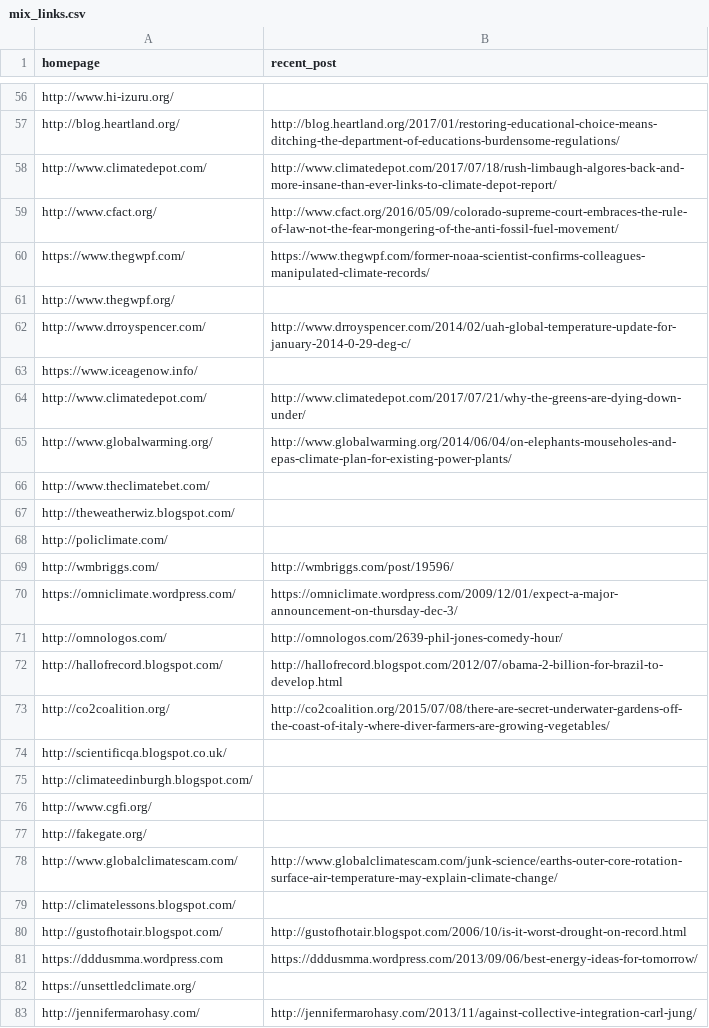
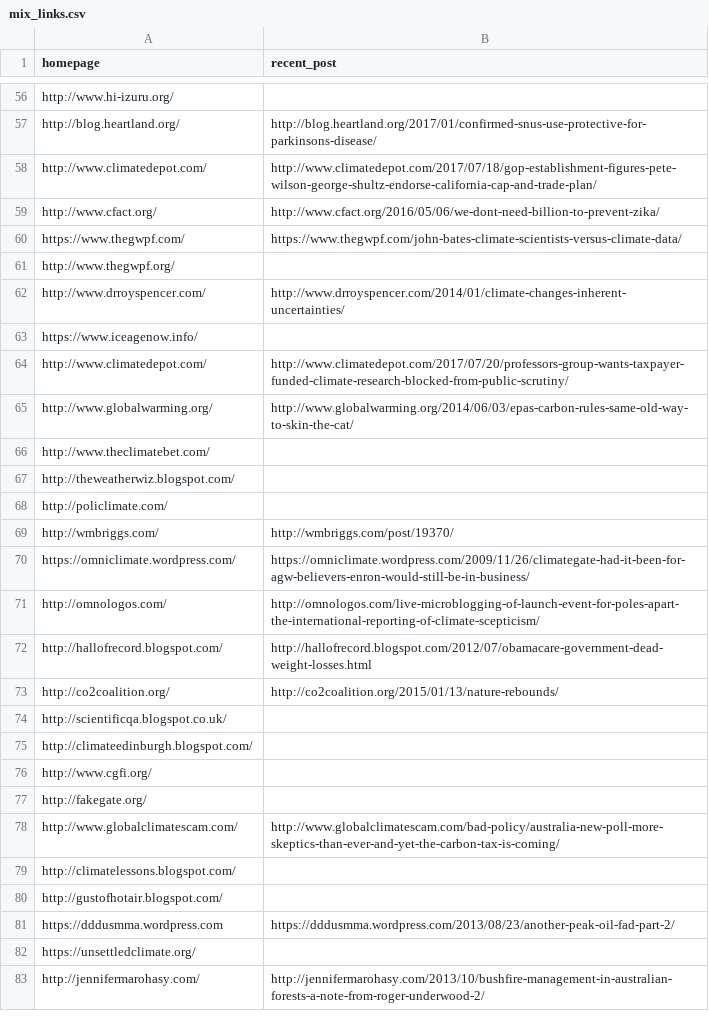
Before and after one commit to magananoronha/climate-blog-scraper, a CSV file: mix_links.csv, drawn as a sheet; only a part is shown, gaps mark what is left out; the diff covers the shown part only; the diff names each change by its address in the sheet, - before the commit and + after, or states it on an @@ line.

Commit message:
updated link list

```diff
--- a/mix_links.csv
+++ b/mix_links.csv
-B57 (recent_post): http://blog.heartland.org/2017/01/restoring-educational-choice-means-ditching-the-department-of-educations-burdensome-regulations/
+B57 (recent_post): http://blog.heartland.org/2017/01/confirmed-snus-use-protective-for-parkinsons-disease/
-B58 (recent_post): http://www.climatedepot.com/2017/07/18/rush-limbaugh-algores-back-and-more-insane-than-ever-links-to-climate-depot-report/
+B58 (recent_post): http://www.climatedepot.com/2017/07/18/gop-establishment-figures-pete-wilson-george-shultz-endorse-california-cap-and-trade-plan/
-B59 (recent_post): http://www.cfact.org/2016/05/09/colorado-supreme-court-embraces-the-rule-of-law-not-the-fear-mongering-of-the-anti-fossil-fuel-movement/
+B59 (recent_post): http://www.cfact.org/2016/05/06/we-dont-need-billion-to-prevent-zika/
-B60 (recent_post): https://www.thegwpf.com/former-noaa-scientist-confirms-colleagues-manipulated-climate-records/
+B60 (recent_post): https://www.thegwpf.com/john-bates-climate-scientists-versus-climate-data/
-B62 (recent_post): http://www.drroyspencer.com/2014/02/uah-global-temperature-update-for-january-2014-0-29-deg-c/
+B62 (recent_post): http://www.drroyspencer.com/2014/01/climate-changes-inherent-uncertainties/
-B64 (recent_post): http://www.climatedepot.com/2017/07/21/why-the-greens-are-dying-down-under/
+B64 (recent_post): http://www.climatedepot.com/2017/07/20/professors-group-wants-taxpayer-funded-climate-research-blocked-from-public-scrutiny/
-B65 (recent_post): http://www.globalwarming.org/2014/06/04/on-elephants-mouseholes-and-epas-climate-plan-for-existing-power-plants/
+B65 (recent_post): http://www.globalwarming.org/2014/06/03/epas-carbon-rules-same-old-way-to-skin-the-cat/
-B69 (recent_post): http://wmbriggs.com/post/19596/
+B69 (recent_post): http://wmbriggs.com/post/19370/
-B70 (recent_post): https://omniclimate.wordpress.com/2009/12/01/expect-a-major-announcement-on-thursday-dec-3/
+B70 (recent_post): https://omniclimate.wordpress.com/2009/11/26/climategate-had-it-been-for-agw-believers-enron-would-still-be-in-business/
-B71 (recent_post): http://omnologos.com/2639-phil-jones-comedy-hour/
+B71 (recent_post): http://omnologos.com/live-microblogging-of-launch-event-for-poles-apart-the-international-reporting-of-climate-scepticism/
-B72 (recent_post): http://hallofrecord.blogspot.com/2012/07/obama-2-billion-for-brazil-to-develop.html
+B72 (recent_post): http://hallofrecord.blogspot.com/2012/07/obamacare-government-dead-weight-losses.html
-B73 (recent_post): http://co2coalition.org/2015/07/08/there-are-secret-underwater-gardens-off-the-coast-of-italy-where-diver-farmers-are-growing-vegetables/
+B73 (recent_post): http://co2coalition.org/2015/01/13/nature-rebounds/
-B78 (recent_post): http://www.globalclimatescam.com/junk-science/earths-outer-core-rotation-surface-air-temperature-may-explain-climate-change/
+B78 (recent_post): http://www.globalclimatescam.com/bad-policy/australia-new-poll-more-skeptics-than-ever-and-yet-the-carbon-tax-is-coming/
-B80 (recent_post): http://gustofhotair.blogspot.com/2006/10/is-it-worst-drought-on-record.html
+B80 (recent_post): (empty)
-B81 (recent_post): https://dddusmma.wordpress.com/2013/09/06/best-energy-ideas-for-tomorrow/
+B81 (recent_post): https://dddusmma.wordpress.com/2013/08/23/another-peak-oil-fad-part-2/
-B83 (recent_post): http://jennifermarohasy.com/2013/11/against-collective-integration-carl-jung/
+B83 (recent_post): http://jennifermarohasy.com/2013/10/bushfire-management-in-australian-forests-a-note-from-roger-underwood-2/
```
Also changed, not shown: 52 edited cells elsewhere in this file.
